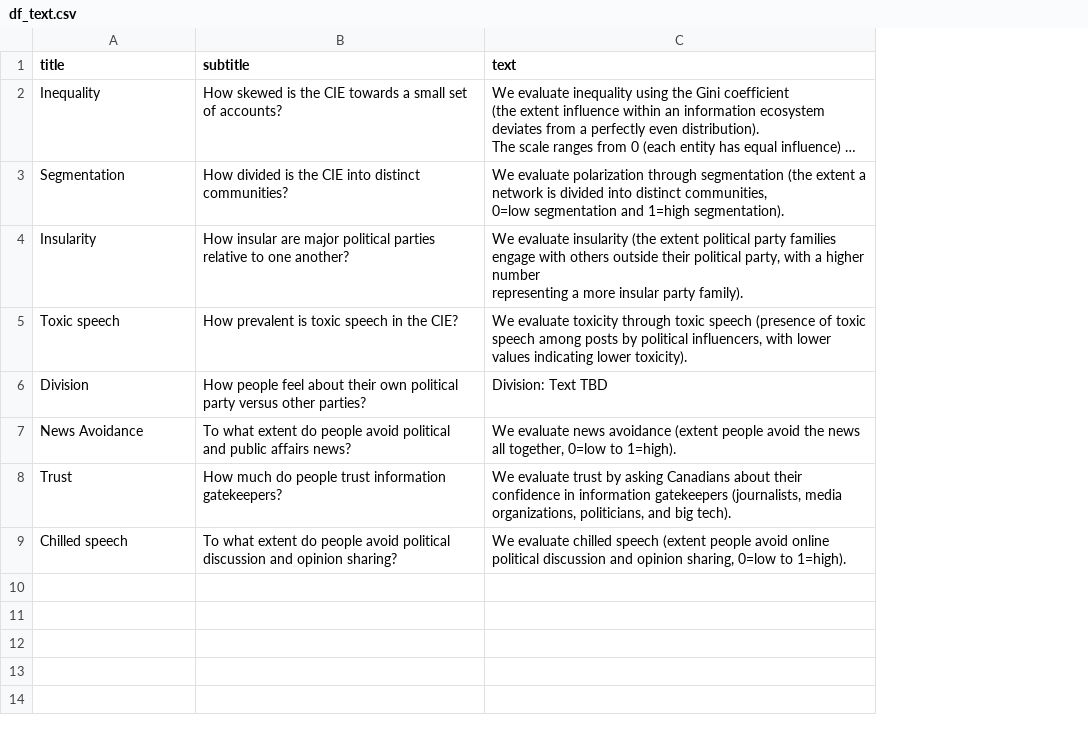
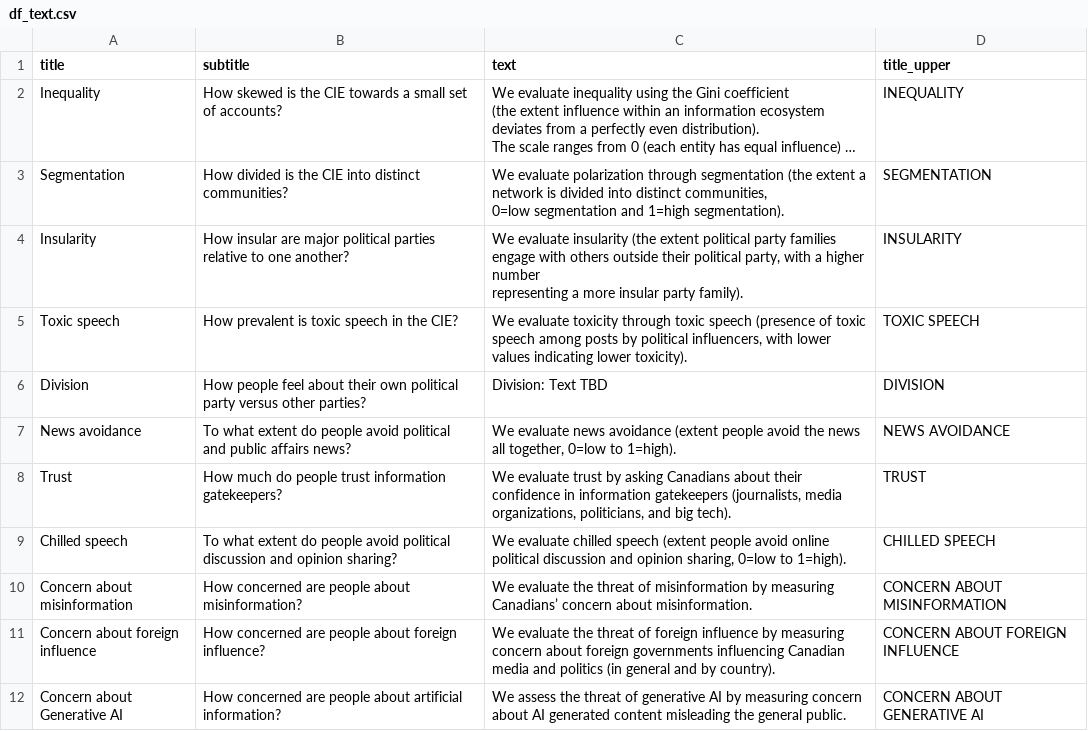
Before and after one commit to MEOMcGill/sitrep2.0, a CSV file: df_text.csv, drawn as a sheet; long unchanged cells end in …; the diff names each change by its address in the sheet, - before the commit and + after, or states it on an @@ line.

```diff
--- a/df_text.csv
+++ b/df_text.csv
+column D (title_upper), rows 2-9: INEQUALITY | SEGMENTATION | INSULARITY | TOXIC SPEECH | DIVISION | NEWS AVOIDANCE | TRUST | CHILLED SPEECH
-A7 (title): News Avoidance
+A7 (title): News avoidance
+row 10: Concern about misinformation | How concerned are people about misinformation? | We evaluate the threat of misinformation by measuring Canadians’ concern about misinformation. | CONCERN ABOUT MISINFORMATION
+row 11: Concern about foreign influence | How concerned are people about foreign influence? | We evaluate the threat of foreign influence by measuring concern about foreign governments influencing Canadian media and politics (in general and by country). | CONCERN ABOUT FOREIGN INFLUENCE
+row 12: Concern about Generative AI | How concerned are people about artificial information? | We assess the threat of generative AI by measuring concern about AI generated content misleading the general public. | CONCERN ABOUT GENERATIVE AI
```
Also changed, not shown: sitrep_measures.csv, 7 other files.
